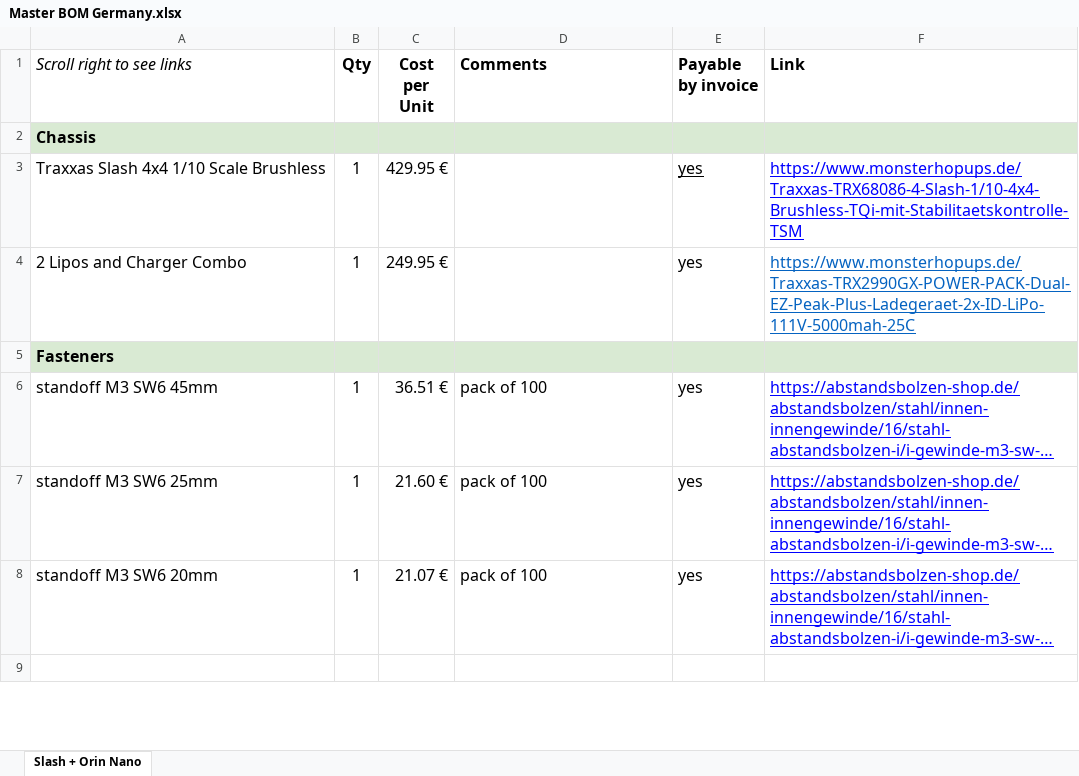
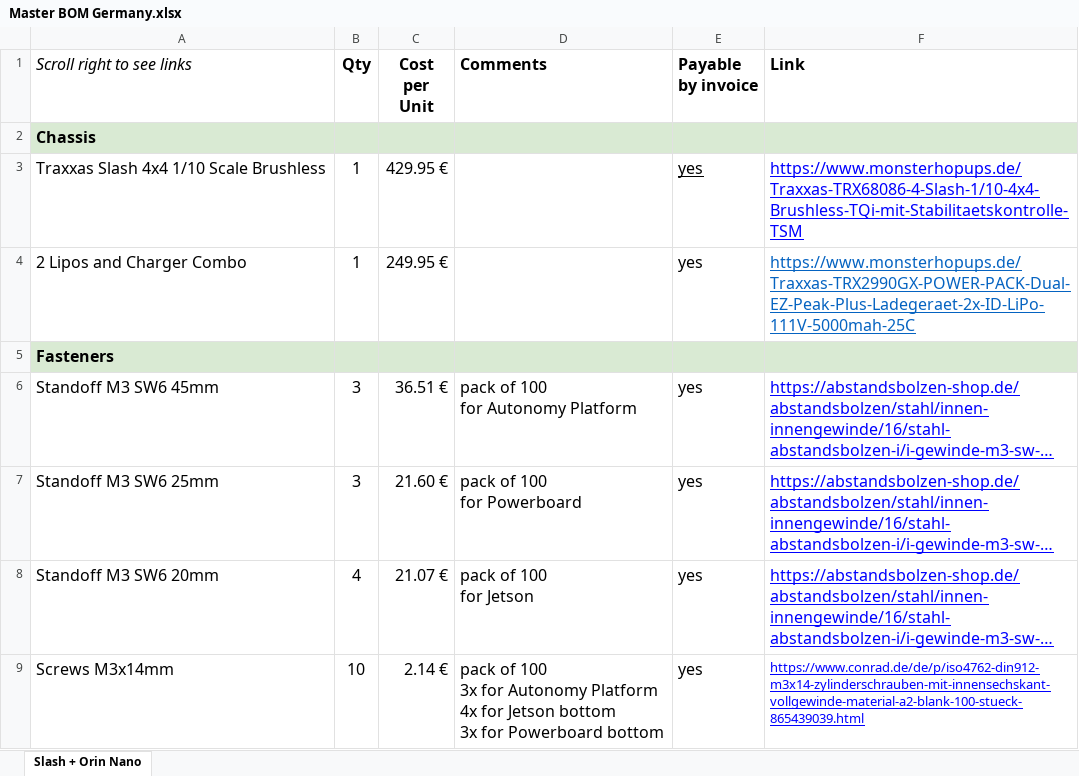
Before and after one commit to TUM-AVS/F1TENTH_Auxiliaries, an Excel workbook: F1TENTH - Bill of Materials Deutschland: Germany: EU/Master BOM Germany.xlsx, sheet Slash + Orin Nano, drawn as a sheet; only a part is shown; long unchanged cells end in …; values as stored, in another font and other column widths than the file's, no borders; ↵ is a line break in a cell; the diff covers the shown part only; the diff names each change by its address in the sheet, - before the commit and + after, or states it on an @@ line.

Commit message:
Updated BOM with Screws

```diff
--- a/F1TENTH - Bill of Materials Deutschland: Germany: EU/Master BOM Germany.xlsx (sheet Slash + Orin Nano)
+++ b/F1TENTH - Bill of Materials Deutschland: Germany: EU/Master BOM Germany.xlsx (sheet Slash + Orin Nano)
-A6 (Scroll right to see links): standoff M3 SW6 45mm
+A6 (Scroll right to see links): Standoff M3 SW6 45mm
-B6:B7 (Qty): 1
+B6:B7 (Qty): 3
-D6 (Comments): pack of 100
+D6 (Comments): pack of 100 ↵ for Autonomy Platform
-A7 (Scroll right to see links): standoff M3 SW6 25mm
+A7 (Scroll right to see links): Standoff M3 SW6 25mm
-D7 (Comments): pack of 100
+D7 (Comments): pack of 100 ↵ for Powerboard
-A8 (Scroll right to see links): standoff M3 SW6 20mm
+A8 (Scroll right to see links): Standoff M3 SW6 20mm
-B8 (Qty): 1
+B8 (Qty): 4
-D8 (Comments): pack of 100
+D8 (Comments): pack of 100 ↵ for Jetson
-row 9: (empty)
+row 9: Screws M3x14mm | 10 | 2.14 € | pack of 100 ↵ 3x for Autonomy Platform ↵ 4x for Jetson bottom ↵ 3x for Powerboard bottom | yes | https://www.conrad.de/de/p/iso4762-din912-m3x14-zylinderschrauben-mit-innensechskant-vollgewinde-material-a2-blank-100-stueck-865439039.html
```
Also changed, not shown: 19 edited cells and cell formats elsewhere in this sheet, 1 other file.
